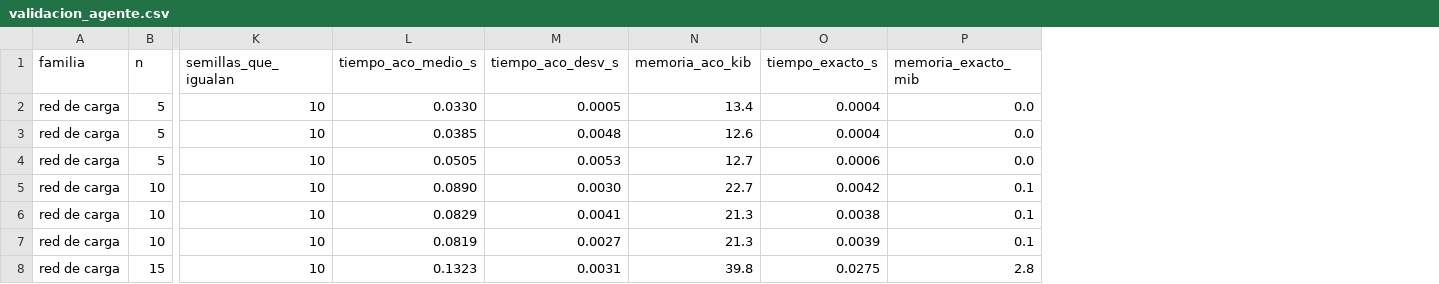
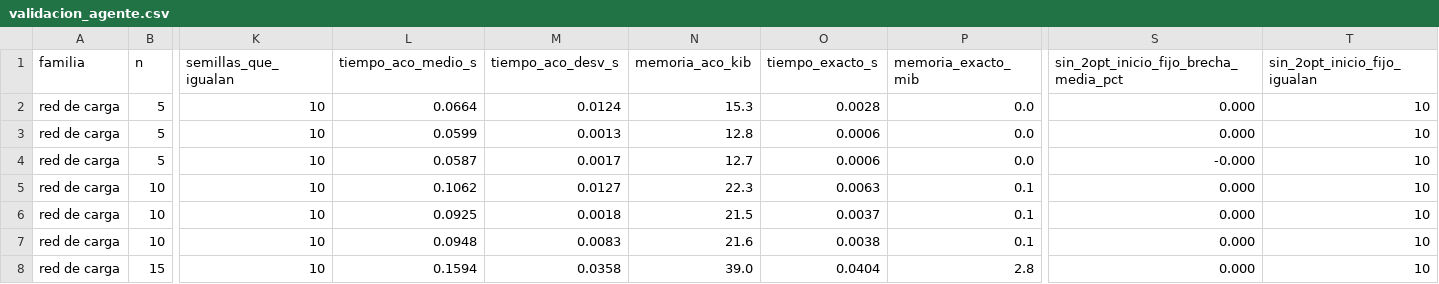
Before and after one commit to CamiloDG07/Proyecto-IA_, a CSV file: outputs/validacion_agente.csv, drawn as a sheet; only a part is shown, gaps mark what is left out; the diff covers the shown part only; the diff names each change by its address in the sheet, - before the commit and + after, or states it on an @@ line.

Commit message:
validacion: repetir la validacion completa con inicio aleatorio y el umbral nuevo

```diff
--- a/outputs/validacion_agente.csv
+++ b/outputs/validacion_agente.csv
+column S, rows 1-8: sin_2opt_inicio_fijo_brecha_media_pct | 0.000 | 0.000 | -0.000 | 0.000 | 0.000 | 0.000 | 0.000
+column T (sin_2opt_inicio_fijo_igualan), rows 2-8: all 10
-L2 (tiempo_aco_medio_s): 0.0330
+L2 (tiempo_aco_medio_s): 0.0664
-M2 (tiempo_aco_desv_s): 0.0005
+M2 (tiempo_aco_desv_s): 0.0124
-N2 (memoria_aco_kib): 13.4
+N2 (memoria_aco_kib): 15.3
-O2 (tiempo_exacto_s): 0.0004
+O2 (tiempo_exacto_s): 0.0028
-L3 (tiempo_aco_medio_s): 0.0385
+L3 (tiempo_aco_medio_s): 0.0599
-M3 (tiempo_aco_desv_s): 0.0048
+M3 (tiempo_aco_desv_s): 0.0013
-N3 (memoria_aco_kib): 12.6
+N3 (memoria_aco_kib): 12.8
-O3 (tiempo_exacto_s): 0.0004
+O3 (tiempo_exacto_s): 0.0006
-L4 (tiempo_aco_medio_s): 0.0505
+L4 (tiempo_aco_medio_s): 0.0587
-M4 (tiempo_aco_desv_s): 0.0053
+M4 (tiempo_aco_desv_s): 0.0017
-L5 (tiempo_aco_medio_s): 0.0890
+L5 (tiempo_aco_medio_s): 0.1062
-M5 (tiempo_aco_desv_s): 0.0030
+M5 (tiempo_aco_desv_s): 0.0127
-N5 (memoria_aco_kib): 22.7
+N5 (memoria_aco_kib): 22.3
-O5 (tiempo_exacto_s): 0.0042
+O5 (tiempo_exacto_s): 0.0063
-L6 (tiempo_aco_medio_s): 0.0829
+L6 (tiempo_aco_medio_s): 0.0925
-M6 (tiempo_aco_desv_s): 0.0041
+M6 (tiempo_aco_desv_s): 0.0018
-N6 (memoria_aco_kib): 21.3
+N6 (memoria_aco_kib): 21.5
-O6 (tiempo_exacto_s): 0.0038
+O6 (tiempo_exacto_s): 0.0037
-L7 (tiempo_aco_medio_s): 0.0819
+L7 (tiempo_aco_medio_s): 0.0948
-M7 (tiempo_aco_desv_s): 0.0027
+M7 (tiempo_aco_desv_s): 0.0083
-N7 (memoria_aco_kib): 21.3
+N7 (memoria_aco_kib): 21.6
-O7 (tiempo_exacto_s): 0.0039
+O7 (tiempo_exacto_s): 0.0038
-L8 (tiempo_aco_medio_s): 0.1323
+L8 (tiempo_aco_medio_s): 0.1594
-M8 (tiempo_aco_desv_s): 0.0031
+M8 (tiempo_aco_desv_s): 0.0358
-N8 (memoria_aco_kib): 39.8
+N8 (memoria_aco_kib): 39.0
-O8 (tiempo_exacto_s): 0.0275
+O8 (tiempo_exacto_s): 0.0404
```
Also changed, not shown: 86 edited cells elsewhere in this file, outputs/convergencia_aco.csv, 1 other file.
